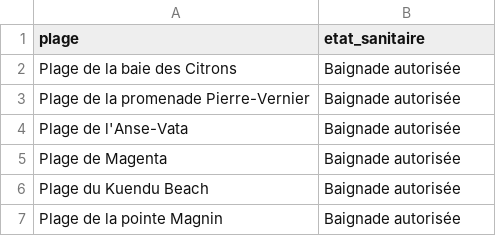
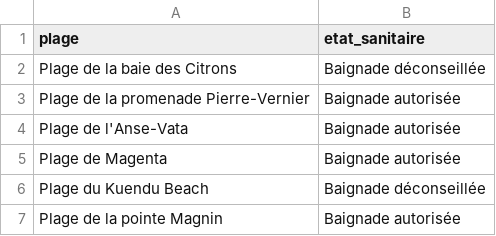
Before and after one commit to adriens/edb-noumea-data, a CSV file: data/resume.csv, drawn as a sheet.

```diff
--- a/data/resume.csv
+++ b/data/resume.csv
@@ -1,3 +1,3 @@
 plage,etat_sanitaire
-Plage de la baie des Citrons,Baignade autorisée
+Plage de la baie des Citrons,Baignade déconseillée
 Plage de la promenade Pierre-Vernier,Baignade autorisée
@@ -5,3 +5,3 @@ Plage de l'Anse-Vata,Baignade autorisée
 Plage de Magenta,Baignade autorisée
-Plage du Kuendu Beach,Baignade autorisée
+Plage du Kuendu Beach,Baignade déconseillée
 Plage de la pointe Magnin,Baignade autorisée
```
Also changed, not shown: data/details.csv.
